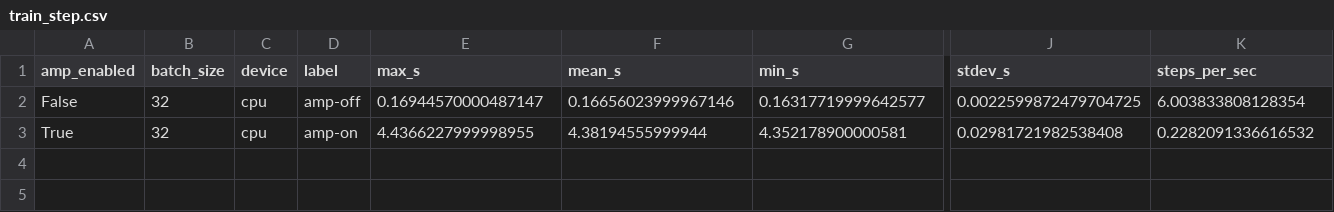
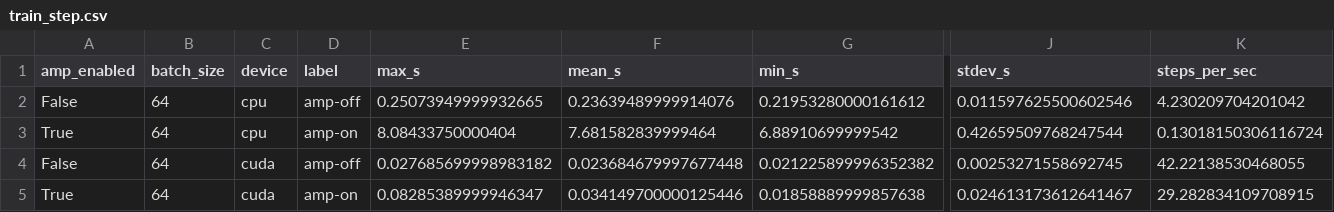
Before and after one commit to SereMark/Hybrid-Chess-AI, a CSV file: benchmark_reports/train_step.csv, drawn as a sheet; only a part is shown, gaps mark what is left out; rows hold the shown columns only; the diff names each change by its address in the sheet, - before the commit and + after, or states it on an @@ line.

```diff
--- a/benchmark_reports/train_step.csv
+++ b/benchmark_reports/train_step.csv
-B2:B3 (batch_size): 32
+B2:B3 (batch_size): 64
-E2 (max_s): 0.16944570000487147
+E2 (max_s): 0.25073949999932665
-F2 (mean_s): 0.16656023999967146
+F2 (mean_s): 0.23639489999914076
-G2 (min_s): 0.16317719999642577
+G2 (min_s): 0.21953280000161612
-J2 (stdev_s): 0.0022599872479704725
+J2 (stdev_s): 0.011597625500602546
-K2 (steps_per_sec): 6.003833808128354
+K2 (steps_per_sec): 4.230209704201042
-E3 (max_s): 4.4366227999998955
+E3 (max_s): 8.08433750000404
-F3 (mean_s): 4.38194555999944
+F3 (mean_s): 7.681582839999464
-G3 (min_s): 4.352178900000581
+G3 (min_s): 6.88910699999542
-J3 (stdev_s): 0.02981721982538408
+J3 (stdev_s): 0.42659509768247544
-K3 (steps_per_sec): 0.2282091336616532
+K3 (steps_per_sec): 0.13018150306116724
+row 4: False | 64 | cuda | amp-off | 0.027685699998983182 | 0.023684679997677448 | 0.021225899996352382 | 0.00253271558692745 | 42.22138530468055
+row 5: True | 64 | cuda | amp-on | 0.08285389999946347 | 0.034149700000125446 | 0.01858889999857638 | 0.024613173612641467 | 29.282834109708915
```
Also changed, not shown: benchmark_reports/inference_batchsizes.csv, benchmark_reports/inference_devices.csv, 26 other files.
